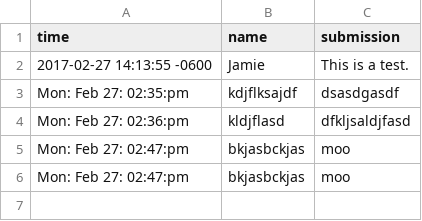
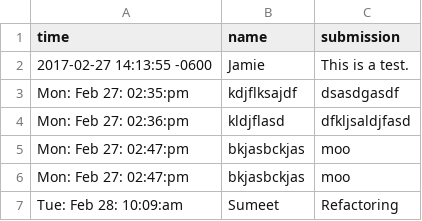
Before and after one commit to sumeetjain/working-on, a CSV file: public/submissions.csv, drawn as a sheet; the diff names each change by its address in the sheet, - before the commit and + after, or states it on an @@ line.

```diff
--- a/public/submissions.csv
+++ b/public/submissions.csv
+row 7: Tue: Feb 28: 10:09:am | Sumeet | Refactoring
```
Also changed, not shown: 4 other files.
